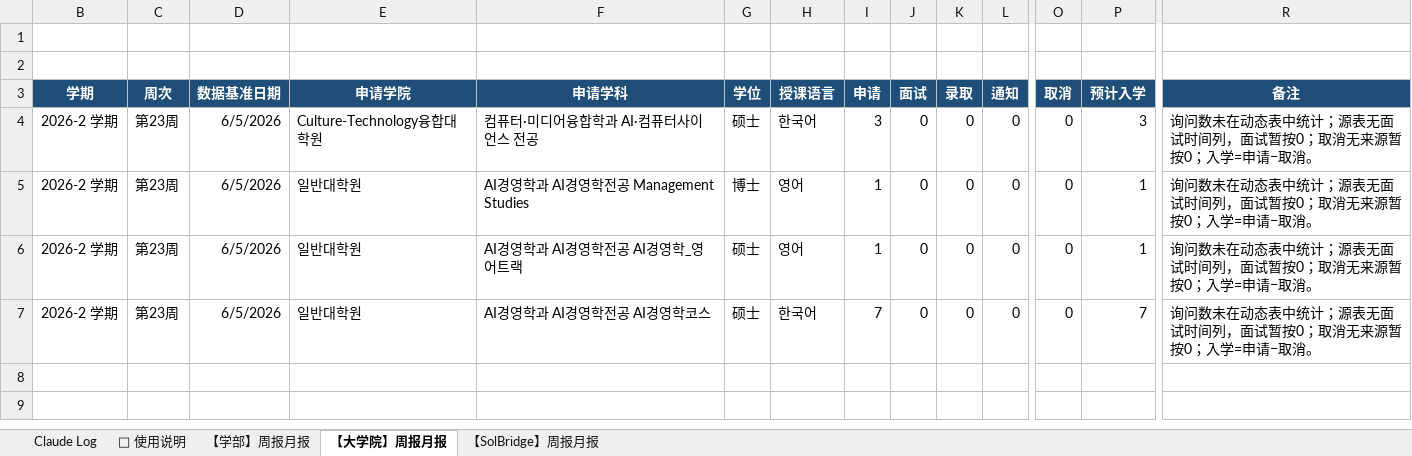
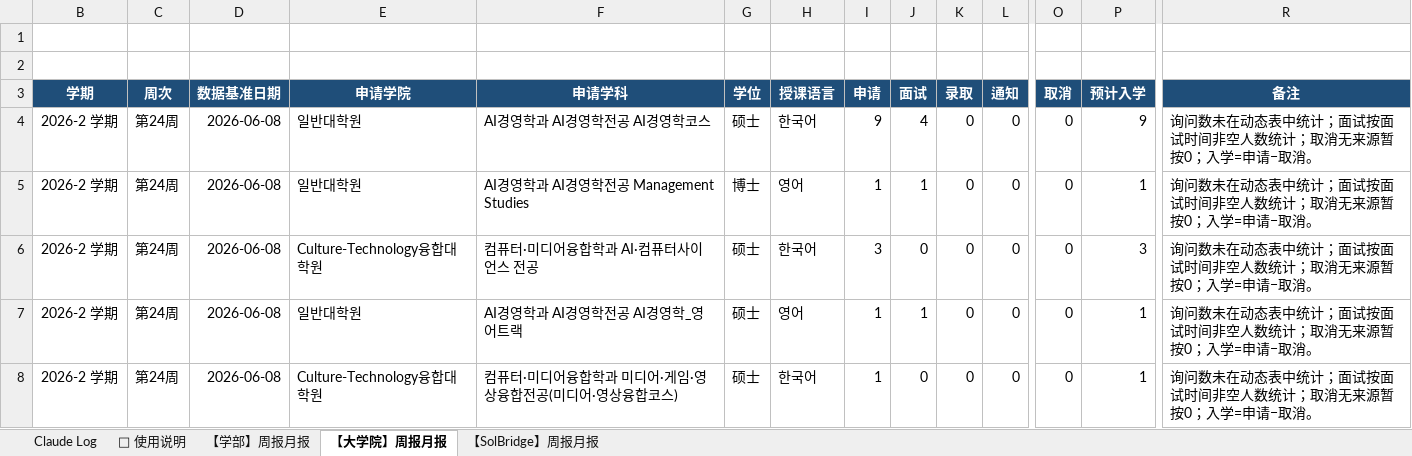
Before and after one commit to JoeyAJ/wsu-admissions-dashboard, an Excel workbook: data.xlsx, sheet 【大学院】周报月报, drawn as a sheet; only a part is shown, gaps mark what is left out; values as stored, in another font and other column widths than the file's, no borders; addresses are those after the commit; rows hold the shown columns only; the diff names each change by its address in the sheet, - before the commit and + after, or states it on an @@ line.

```diff
--- a/data.xlsx (sheet 【大学院】周报月报)
+++ b/data.xlsx (sheet 【大学院】周报月报)
-C4:C5 (周次): 第23周
+C4:C5 (周次): 第24周
-D4:D5 (数据基准日期): 6/5/2026
+D4:D5 (数据基准日期): 2026-06-08
-E4 (申请学院): Culture-Technology융합대학원
+E4 (申请学院): 일반대학원
-F4 (申请学科): 컴퓨터·미디어융합학과 AI·컴퓨터사이언스 전공
+F4 (申请学科): AI경영학과 AI경영학전공 AI경영학코스
-I4 (申请): 3
+I4 (申请): 9
-J4 (面试): 0
+J4 (面试): 4
-P4 (预计入学): 3
+P4 (预计入学): 9
-R4:R5 (备注): 询问数未在动态表中统计；源表无面试时间列，面试暂按0；取消无来源暂按0；入学=申请−取消。
+R4:R5 (备注): 询问数未在动态表中统计；面试按面试时间非空人数统计；取消无来源暂按0；入学=申请−取消。
-J5 (面试): 0
+J5 (面试): 1
+row 6: 2026-2 学期 | 第24周 | 2026-06-08 | Culture-Technology융합대학원 | 컴퓨터·미디어융합학과 AI·컴퓨터사이언스 전공 | 硕士 | 한국어 | 3 | 0 | 0 | 0 | 0 | 3 | 询问数未在动态表中统计；面试按面试时间非空人数统计；取消无来源暂按0；入学=申请−取消。
-C7:C8 (周次): 第23周
+C7:C8 (周次): 第24周
-D7:D8 (数据基准日期): 6/5/2026
+D7:D8 (数据基准日期): 2026-06-08
-J7 (面试): 0
+J7 (面试): 1
-R7:R8 (备注): 询问数未在动态表中统计；源表无面试时间列，面试暂按0；取消无来源暂按0；入学=申请−取消。
+R7:R8 (备注): 询问数未在动态表中统计；面试按面试时间非空人数统计；取消无来源暂按0；入学=申请−取消。
-E8 (申请学院): 일반대학원
+E8 (申请学院): Culture-Technology융합대학원
-F8 (申请学科): AI경영학과 AI경영학전공 AI경영학코스
+F8 (申请学科): 컴퓨터·미디어융합학과 미디어·게임·영상융합전공(미디어·영상융합코스)
-I8 (申请): 7
+I8 (申请): 1
-P8 (预计入学): 7
+P8 (预计入学): 1
```
Also changed, not shown: sheet 【学部】周报月报, sheet Claude Log, sheet 【SolBridge】周报月报, formulas that keep their value, hidden cells.
